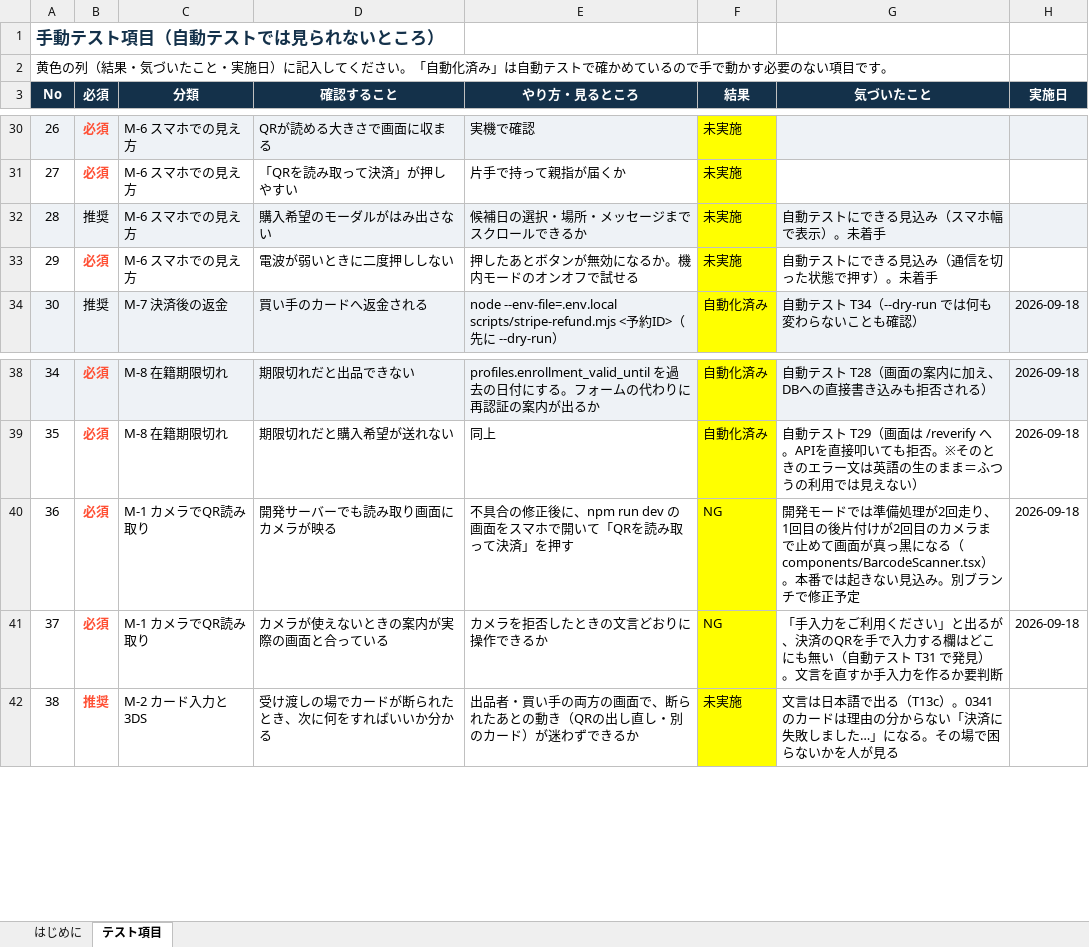
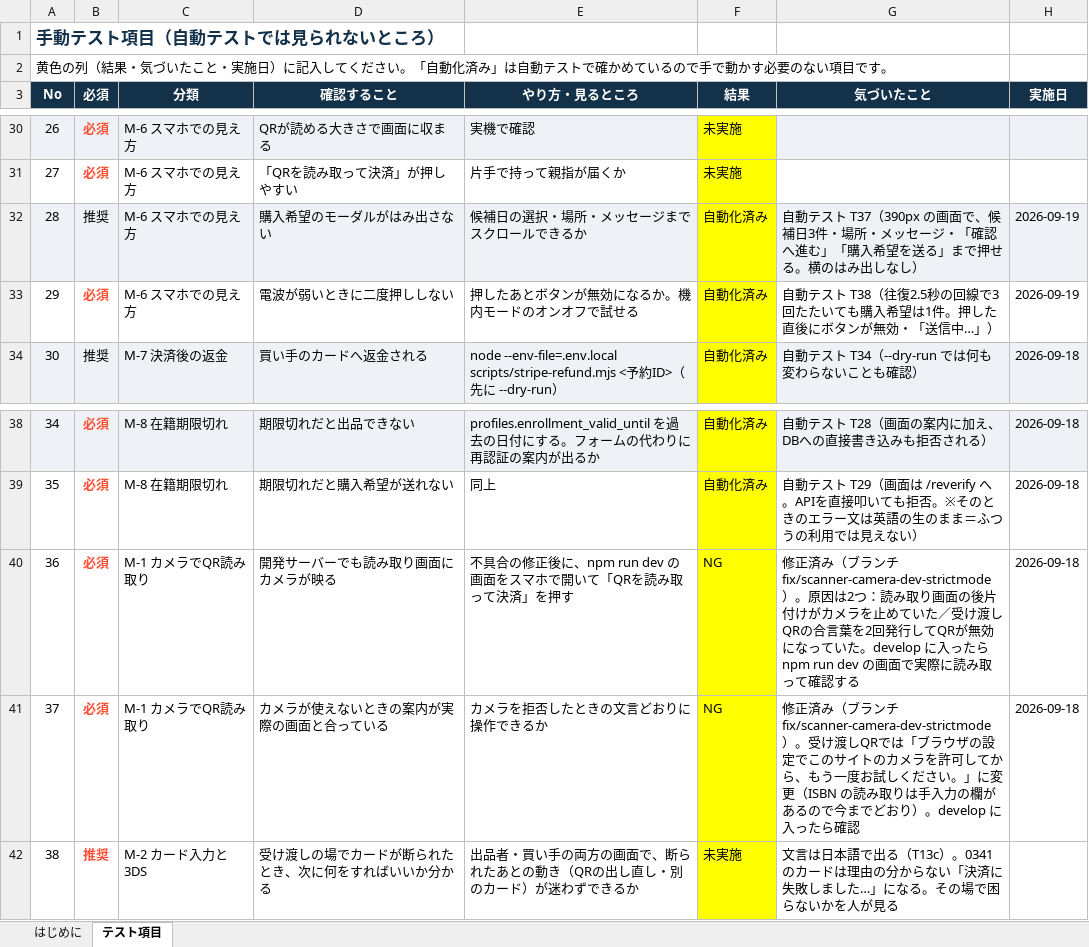
Before and after one commit to tetomi-official/fortetomi.jp, an Excel workbook: docs/testing/tetomi-manual-test.xlsx, sheet テスト項目, drawn as a sheet; only a part is shown, gaps mark what is left out; values as stored, in another font and other column widths than the file's, no borders; the diff names each change by its address in the sheet, - before the commit and + after, or states it on an @@ line.

```diff
--- a/docs/testing/tetomi-manual-test.xlsx (sheet テスト項目)
+++ b/docs/testing/tetomi-manual-test.xlsx (sheet テスト項目)
-F32:F33 (結果): 未実施
+F32:F33 (結果): 自動化済み
-G32 (気づいたこと): …動テストにできる見込み（スマホ幅で表示）。未着手
+G32 (気づいたこと): …動テスト T37（390px の画面で、候補日3件・場所・メッセージ・「確認へ進む」「購入希望を送る」まで押せる。横のはみ出しなし）
-H32:H33 (実施日): (empty)
+H32:H33 (実施日): 2026-09-19
-G33 (気づいたこと): 自動テストにできる見込み（通信を切った状態で押す）。未着手
+G33 (気づいたこと): 自動テスト T38（往復2.5秒の回線で3回たたいても購入希望は1件。押した直後にボタンが無効・「送信中…」）
-G40 (気づいたこと): 開発モードでは準備処理が2回走り、1回目の後片付けが2回目のカメラまで止めて画面が真っ黒になる（components/BarcodeScanner.tsx）。本番では起きない見込み。別ブランチで修正予定
+G40 (気づいたこと): 修正済み（ブランチ fix/scanner-camera-dev-strictmode）。原因は2つ：読み取り画面の後片付けがカメラを止めていた／受け渡しQRの合言葉を2回発行してQRが無効になっていた。develop に入ったら npm run dev の画面で実際に読み取って確認する
-G41 (気づいたこと): 「手入力をご利用ください」と出るが、決済のQRを手で入力する欄はどこにも無い（自動テスト T31 で発見）。文言を直すか手入力を作るか要判断
+G41 (気づいたこと): 修正済み（ブランチ fix/scanner-camera-dev-strictmode）。受け渡しQRでは「ブラウザの設定でこのサイトのカメラを許可してから、もう一度お試しください。」に変更（ISBN の読み取りは手入力の欄があるので今までどおり）。develop に入ったら確認
```
Also changed, not shown: 2 other files.
